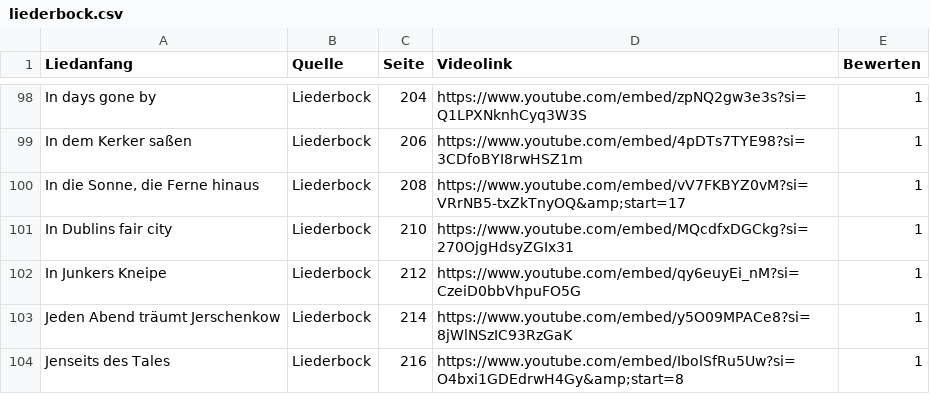
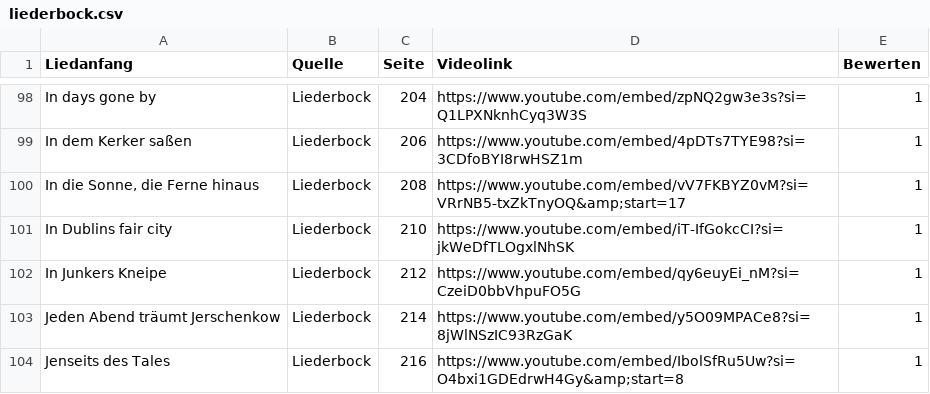
Before and after one commit to Famondir/trueskill-music-ranking, a CSV file: songdata/liederbock.csv, drawn as a sheet; only a part is shown, gaps mark what is left out.

Commit message:
Url angepasst

```diff
--- a/songdata/liederbock.csv
+++ b/songdata/liederbock.csv
@@ -100,3 +100,3 @@ In dem Kerker saßen,Liederbock,206,https://www.youtube.com/embed/4pDTs7TYE98?si
 "In die Sonne, die Ferne hinaus",Liederbock,208,https://www.youtube.com/embed/vV7FKBYZ0vM?si=VRrNB5-txZkTnyOQ&amp;start=17,1
-In Dublins fair city,Liederbock,210,https://www.youtube.com/embed/MQcdfxDGCkg?si=270OjgHdsyZGIx31,1
+In Dublins fair city,Liederbock,210,https://www.youtube.com/embed/iT-IfGokcCI?si=jkWeDfTLOgxlNhSK,1
 In Junkers Kneipe,Liederbock,212,https://www.youtube.com/embed/qy6euyEi_nM?si=CzeiD0bbVhpuFO5G,1
```
